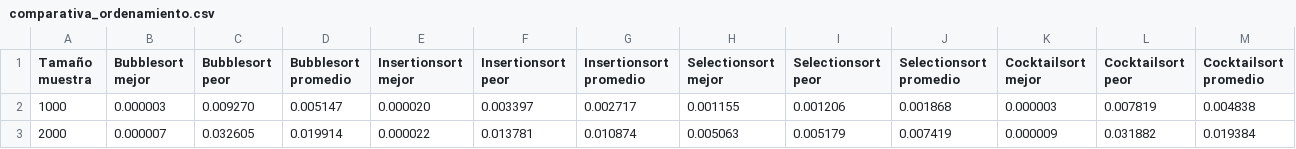
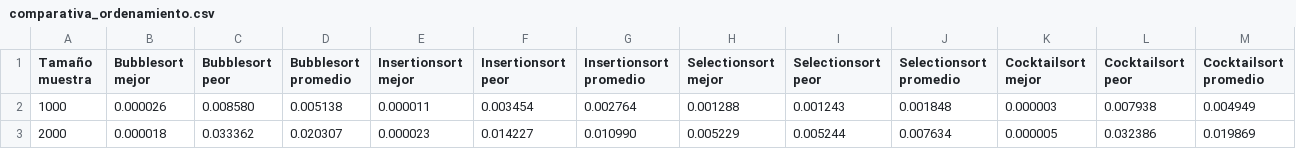
Before and after one commit to Shurrasco23/Tarea-1-Dise-o-de-algoritmos, a CSV file: db/resultados/comparativa_ordenamiento.csv, drawn as a sheet; only a part is shown; the diff covers the shown part only.

Commit message:
Correccion menor en el submenu ordenamiento

```diff
--- a/db/resultados/comparativa_ordenamiento.csv
+++ b/db/resultados/comparativa_ordenamiento.csv
@@ -1,3 +1,3 @@
 Tamaño muestra, Bubblesort mejor,Bubblesort peor, Bubblesort promedio, Insertionsort mejor, Insertionsort peor, Insertionsort promedio, Selectionsort mejor, Selectionsort peor, Selectionsort promedio, Cocktailsort mejor, Cocktailsort peor, Cocktailsort promedio
-1000, 0.000003, 0.009270, 0.005147, 0.000020, 0.003397, 0.002717, 0.001155, 0.001206, 0.001868, 0.000003, 0.007819, 0.004838
-2000, 0.000007, 0.032605, 0.019914, 0.000022, 0.013781, 0.010874, 0.005063, 0.005179, 0.007419, 0.000009, 0.031882, 0.019384
+1000, 0.000026, 0.008580, 0.005138, 0.000011, 0.003454, 0.002764, 0.001288, 0.001243, 0.001848, 0.000003, 0.007938, 0.004949
+2000, 0.000018, 0.033362, 0.020307, 0.000023, 0.014227, 0.010990, 0.005229, 0.005244, 0.007634, 0.000005, 0.032386, 0.019869
```
Also changed, not shown: 84 edited cells elsewhere in this file, 15 other files.
